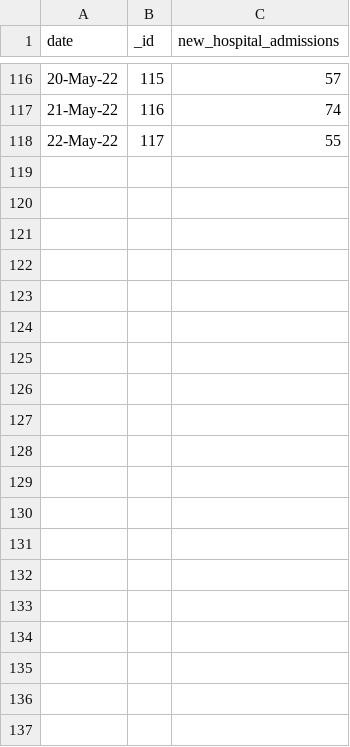
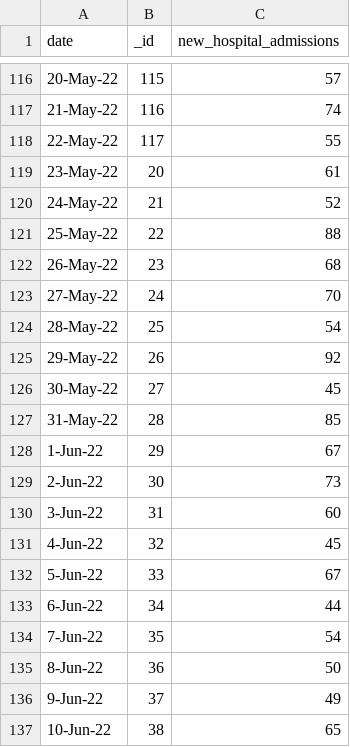
Before and after one commit to rogersoh/covid19data, a CSV file: hospitalAdmissionCovid.csv, drawn as a sheet; only a part is shown, gaps mark what is left out; the diff covers the shown part only.

```diff
--- a/hospitalAdmissionCovid.csv
+++ b/hospitalAdmissionCovid.csv
@@ -118 +118,20 @@ date,_id,new_hospital_admissions
 22-May-22,117,55
+23-May-22,20,61
+24-May-22,21,52
+25-May-22,22,88
+26-May-22,23,68
+27-May-22,24,70
+28-May-22,25,54
+29-May-22,26,92
+30-May-22,27,45
+31-May-22,28,85
+1-Jun-22,29,67
+2-Jun-22,30,73
+3-Jun-22,31,60
+4-Jun-22,32,45
+5-Jun-22,33,67
+6-Jun-22,34,44
+7-Jun-22,35,54
+8-Jun-22,36,50
+9-Jun-22,37,49
+10-Jun-22,38,65
```
Also changed, not shown: 23 added rows elsewhere in this file, 7sma_icu_death_100kpopulation.csv, ICUAdmissionCovid.csv, 5 other files.
